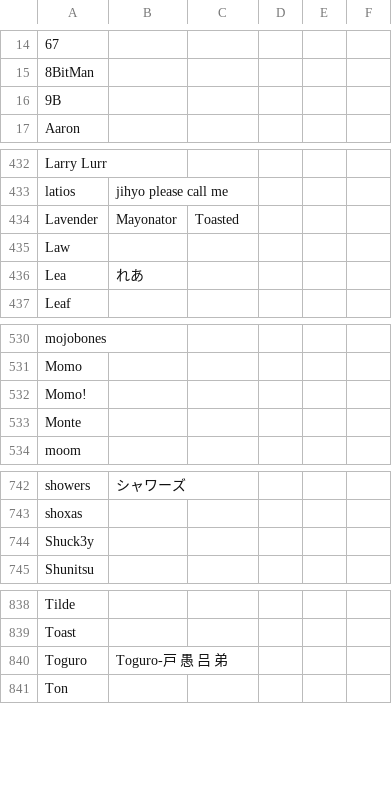
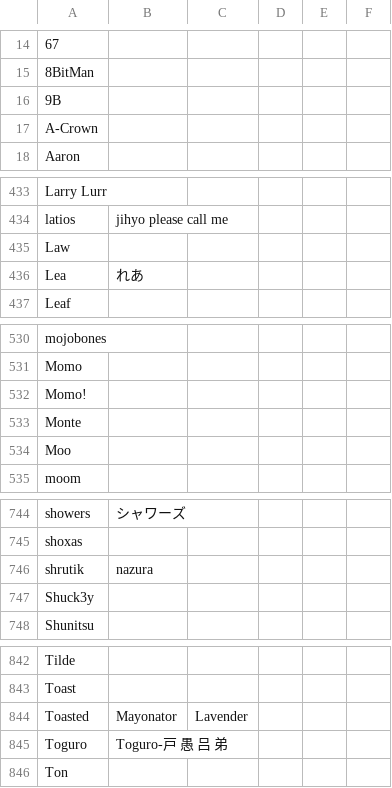
Before and after one commit to kenniky/ultrank-scoring, a CSV file: ultrank_tags.csv, drawn as a sheet; only a part is shown, gaps mark what is left out; removed rows and columns are numbered as before the commit, all else as after; the diff covers the shown part only; the diff names each change by its address in the sheet, - before the commit and + after, or states it on an @@ line.

```diff
--- a/ultrank_tags.csv
+++ b/ultrank_tags.csv
+row 17: A-Crown
-row 434: Lavender | Mayonator | Toasted
+row 534: Moo
+row 746: shrutik | nazura
+row 844: Toasted | Mayonator | Lavender
```
Also changed, not shown: 3 added rows elsewhere in this file, 1 other file.
